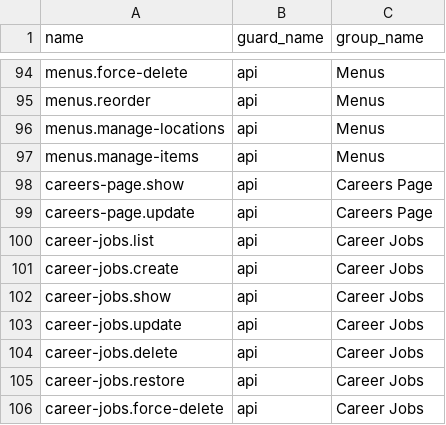
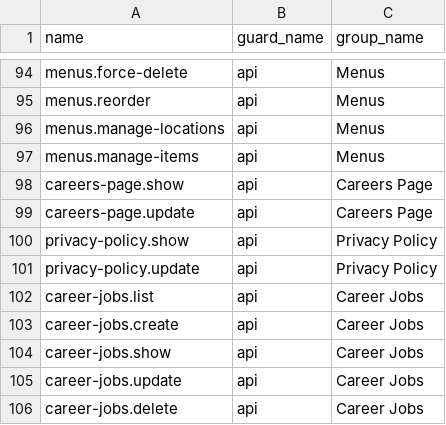
Before and after one commit to MakTech-Laravel/zbc_news_backend_5_31_2026, a CSV file: database/data/permissions.csv, drawn as a sheet; only a part is shown, gaps mark what is left out; the shorter side is filled out with more unchanged rows.

Commit message:
Privacy Policy dynamic

```diff
--- a/database/data/permissions.csv
+++ b/database/data/permissions.csv
@@ -99,2 +99,4 @@ careers-page.show,api,Careers Page
 careers-page.update,api,Careers Page
+privacy-policy.show,api,Privacy Policy
+privacy-policy.update,api,Privacy Policy
 career-jobs.list,api,Career Jobs
```
Also changed, not shown: 12 other files.
